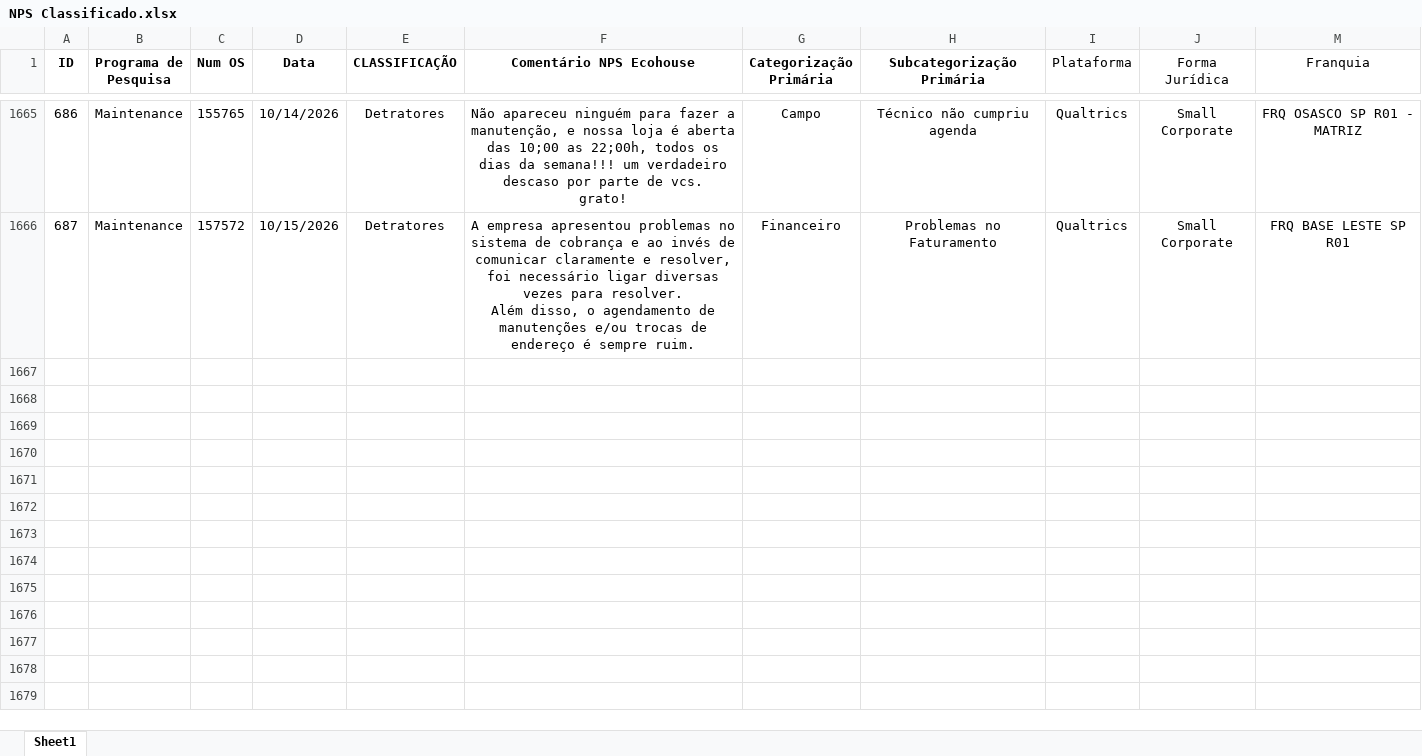
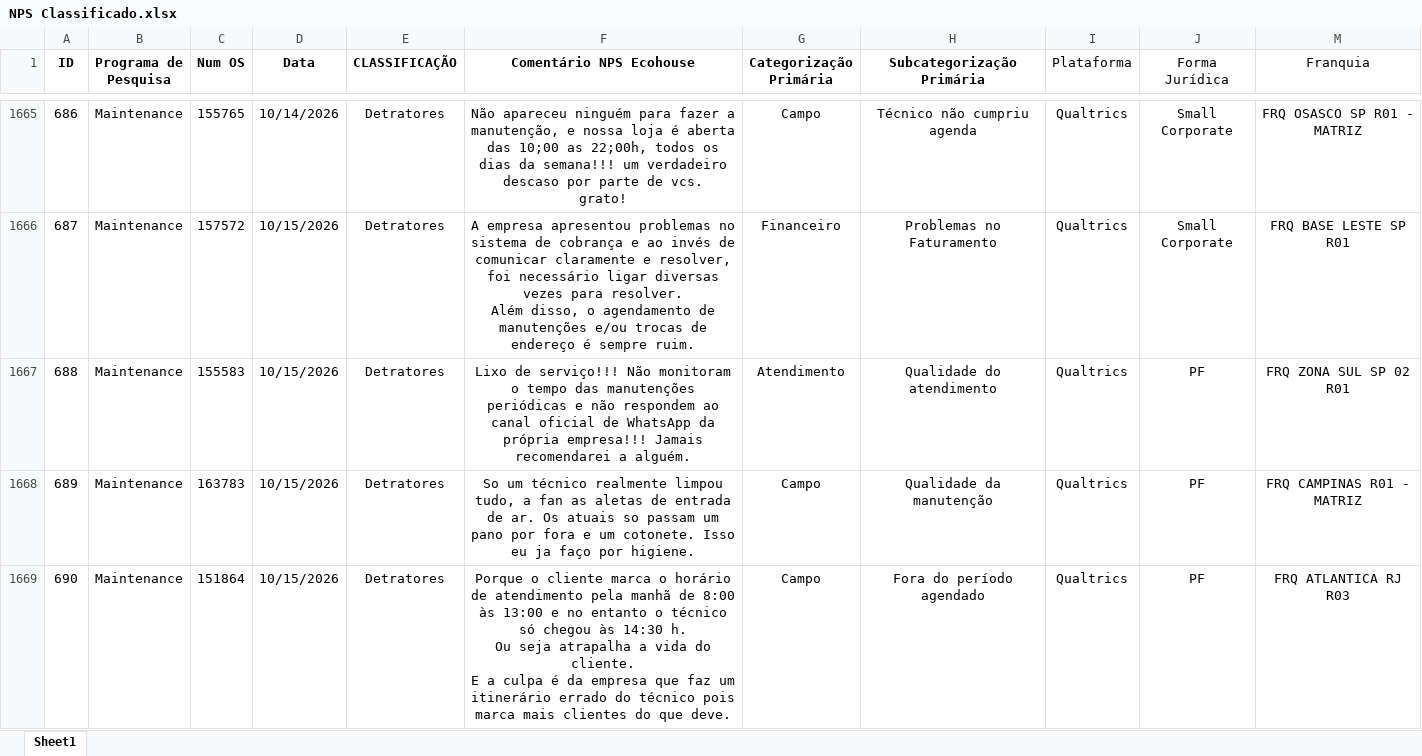
Before and after one commit to pedrofregulhe/nps-franquias, an Excel workbook: NPS Classificado.xlsx, sheet Sheet1, drawn as a sheet; only a part is shown, gaps mark what is left out; values as stored, in another font and other column widths than the file's, no borders; ↵ is a line break in a cell; the diff covers the shown part only; the diff names each change by its address in the sheet, - before the commit and + after, or states it on an @@ line.

```diff
--- a/NPS Classificado.xlsx (sheet Sheet1)
+++ b/NPS Classificado.xlsx (sheet Sheet1)
+row 1667: 688 | Maintenance | 155583 | 10/15/2026 | Detratores | Lixo de serviço!!! Não monitoram o tempo das manutenções periódicas e não respondem ao canal oficial de WhatsApp da própria empresa!!! Jamais recomendarei a alguém. | Atendimento | Qualidade do atendimento | Qualtrics | PF | FRQ ZONA SUL SP 02 R01
+row 1668: 689 | Maintenance | 163783 | 10/15/2026 | Detratores | So um técnico realmente limpou tudo, a fan as aletas de entrada de ar. Os atuais so passam um pano por fora e um cotonete. Isso eu ja faço por higiene. | Campo | Qualidade da manutenção | Qualtrics | PF | FRQ CAMPINAS R01 - MATRIZ
+row 1669: 690 | Maintenance | 151864 | 10/15/2026 | Detratores | Porque o cliente marca o horário de atendimento pela manhã de 8:00 às 13:00 e no entanto o técnico só chegou às 14:30 h. ↵ Ou seja atrapalha a vida do cliente. ↵ E a culpa é da empresa que faz um itinerário errado do técnico pois marca mais clientes do que deve. | Campo | Fora do período agendado | Qualtrics | PF | FRQ ATLANTICA RJ R03
```
Also changed, not shown: 3 added rows elsewhere in this sheet, hidden cells, 2 other files.
